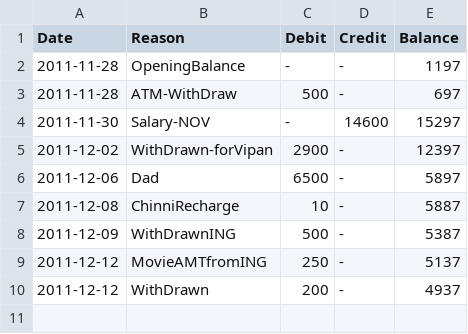
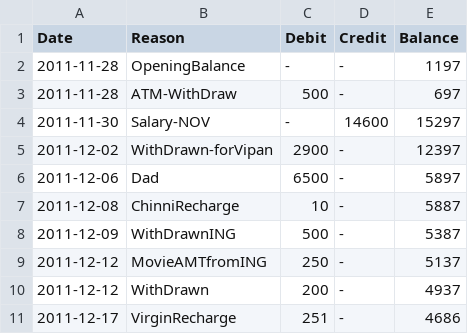
Before and after one commit to tejakunchavenkata/utils, a CSV file: .home/.AccBooks/ing.csv, drawn as a sheet; the diff names each change by its address in the sheet, - before the commit and + after, or states it on an @@ line.

```diff
--- a/.home/.AccBooks/ing.csv
+++ b/.home/.AccBooks/ing.csv
+row 11: 2011-12-17 | VirginRecharge | 251 | - | 4686
```
Also changed, not shown: .home/.AccBooks/wallet.csv.
